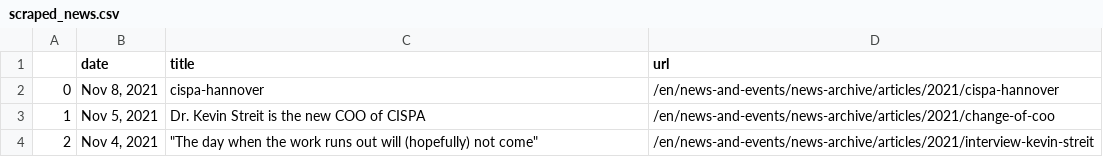
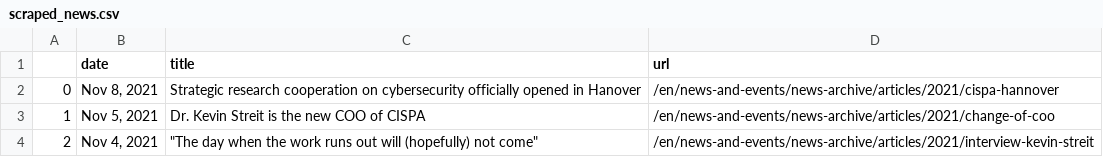
Before and after one commit to gbolduan/data_harvest, a CSV file: scraped_news.csv, drawn as a sheet; only a part is shown.

```diff
--- a/scraped_news.csv
+++ b/scraped_news.csv
@@ -1,3 +1,3 @@
 ,date,title,url
-0,"Nov 8, 2021",cispa-hannover,/en/news-and-events/news-archive/articles/2021/cispa-hannover
+0,"Nov 8, 2021",Strategic research cooperation on cybersecurity officially opened in Hanover,/en/news-and-events/news-archive/articles/2021/cispa-hannover
 1,"Nov 5, 2021",Dr. Kevin Streit is the new COO of CISPA,/en/news-and-events/news-archive/articles/2021/change-of-coo
```
